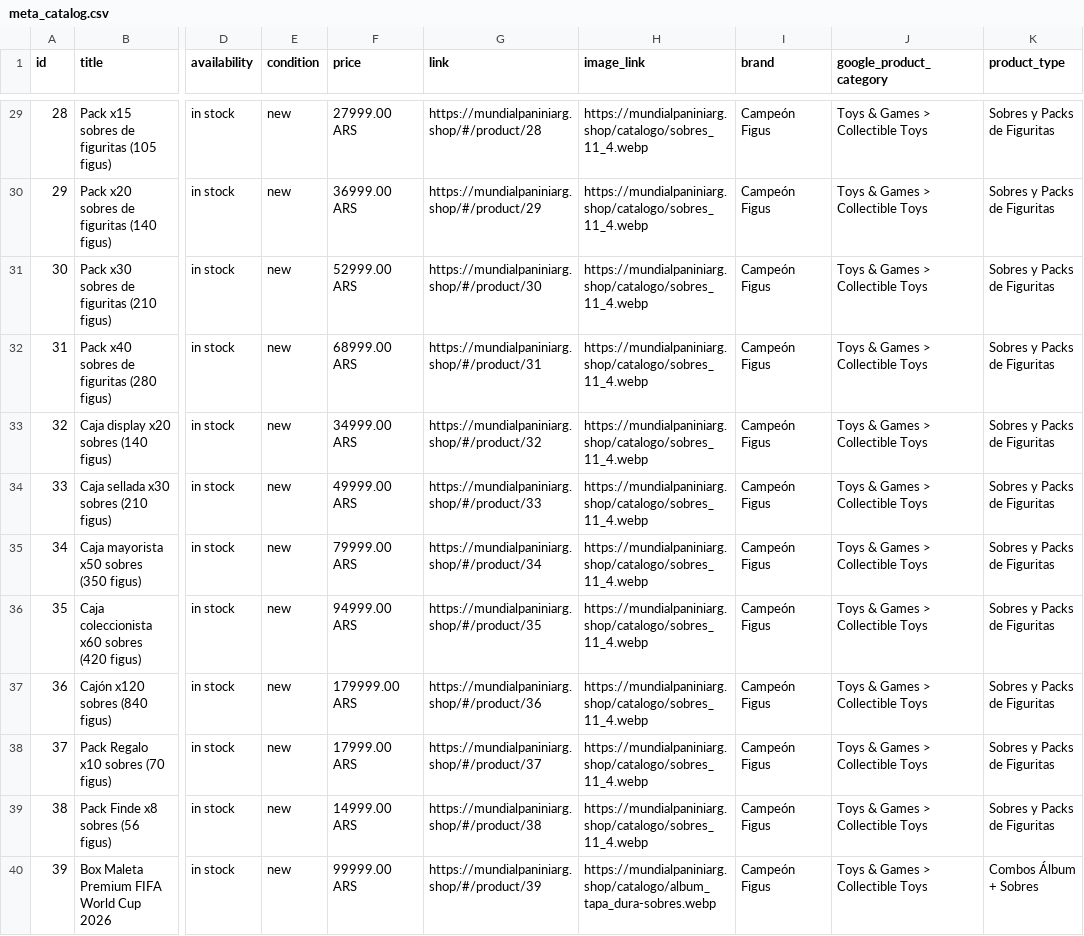
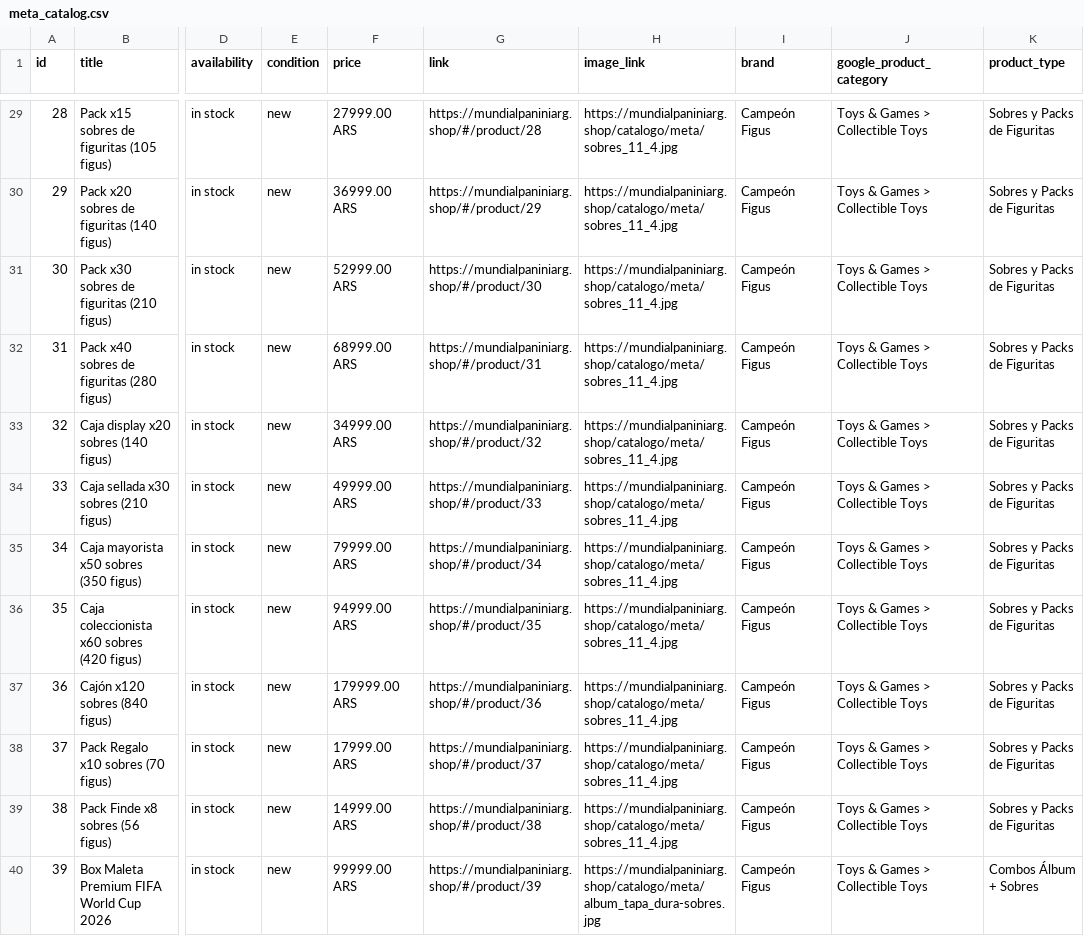
Before and after one commit to raimdoxhvh-boop/campeon-figus, a CSV file: data/meta_catalog.csv, drawn as a sheet; only a part is shown, gaps mark what is left out; the diff covers the shown part only; the diff names each change by its address in the sheet, - before the commit and + after, or states it on an @@ line.

```diff
--- a/data/meta_catalog.csv
+++ b/data/meta_catalog.csv
-H29:H39 (image_link): https://mundialpaniniarg.shop/catalogo/sobres_11_4.webp
+H29:H39 (image_link): https://mundialpaniniarg.shop/catalogo/meta/sobres_11_4.jpg
-H40 (image_link): https://mundialpaniniarg.shop/catalogo/album_tapa_dura-sobres.webp
+H40 (image_link): https://mundialpaniniarg.shop/catalogo/meta/album_tapa_dura-sobres.jpg
```
Also changed, not shown: 27 edited cells elsewhere in this file, 11 other files.
